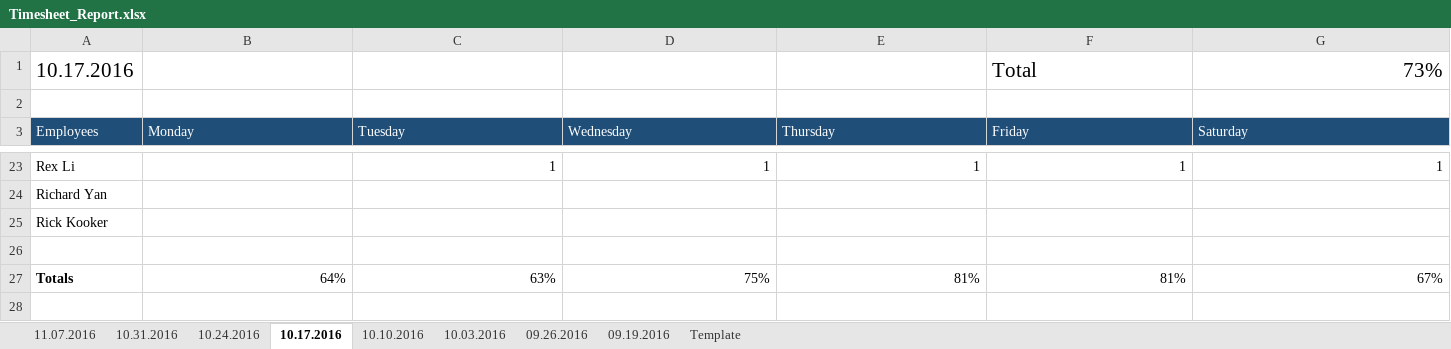
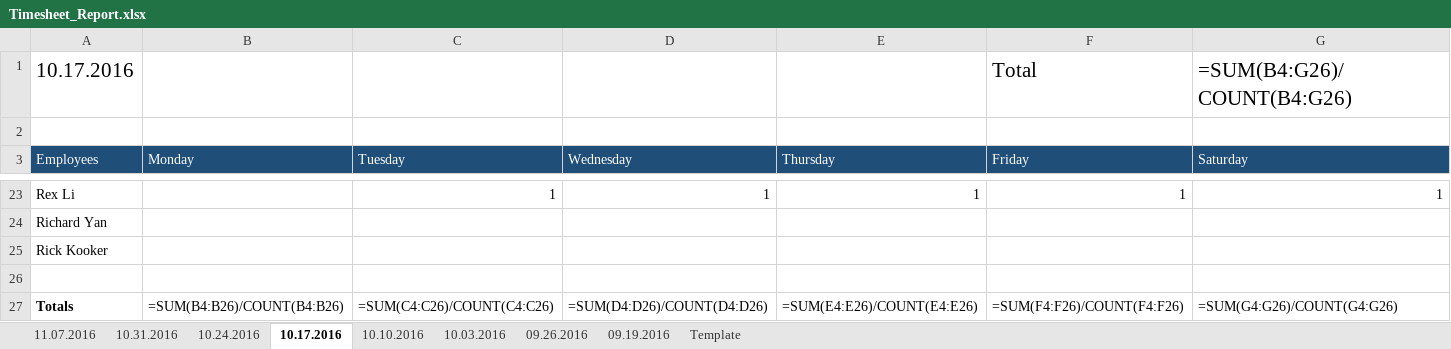
Before and after one commit to jneimy/TimeReport, an Excel workbook: Timesheet_Report.xlsx, sheet 10.17.2016, drawn as a sheet; only a part is shown, gaps mark what is left out; values as stored, in another font and other column widths than the file's, no borders; formulas without a stored value are shown as written; the diff names each change by its address in the sheet, - before the commit and + after, or states it on an @@ line.

```diff
--- a/Timesheet_Report.xlsx (sheet 10.17.2016)
+++ b/Timesheet_Report.xlsx (sheet 10.17.2016)
-G1 (Saturday): 73%
+G1 (Saturday): =SUM(B4:G26)/COUNT(B4:G26)
-B27 (Monday): 64%
+B27 (Monday): =SUM(B4:B26)/COUNT(B4:B26)
-C27 (Tuesday): 63%
+C27 (Tuesday): =SUM(C4:C26)/COUNT(C4:C26)
-D27 (Wednesday): 75%
+D27 (Wednesday): =SUM(D4:D26)/COUNT(D4:D26)
-E27 (Thursday): 81%
+E27 (Thursday): =SUM(E4:E26)/COUNT(E4:E26)
-F27 (Friday): 81%
+F27 (Friday): =SUM(F4:F26)/COUNT(F4:F26)
-G27 (Saturday): 67%
+G27 (Saturday): =SUM(G4:G26)/COUNT(G4:G26)
```
Also changed, not shown: sheet 10.03.2016, sheet 11.07.2016, sheet 10.24.2016, sheet 09.26.2016, sheet 09.19.2016, sheet 10.31.2016, 2 more sheets.
